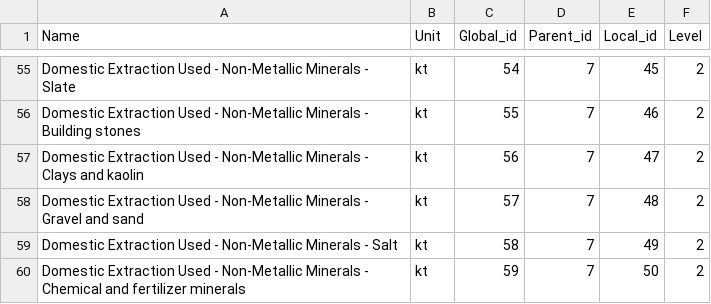
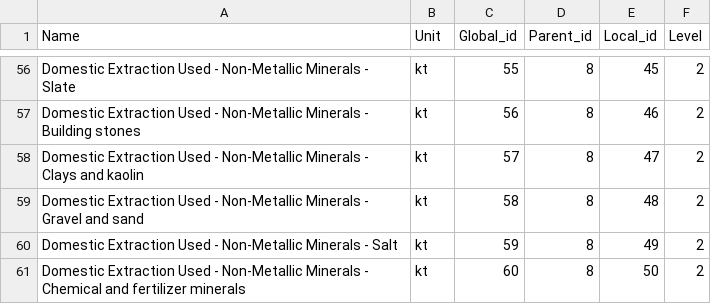
Before and after one commit to CMLPlatform/ramascene, a CSV file: python_ini/data/mod_indicators.csv, drawn as a sheet; only a part is shown, gaps mark what is left out; addresses are those after the commit; the diff covers the shown part only; the diff names each change by its address in the sheet, - before the commit and + after, or states it on an @@ line.

```diff
--- a/python_ini/data/mod_indicators.csv
+++ b/python_ini/data/mod_indicators.csv
-C56 (Global_id): 54
+C56 (Global_id): 55
-D56:D61 (Parent_id): 7
+D56:D61 (Parent_id): 8
-C57 (Global_id): 55
+C57 (Global_id): 56
-C58 (Global_id): 56
+C58 (Global_id): 57
-C59 (Global_id): 57
+C59 (Global_id): 58
-C60 (Global_id): 58
+C60 (Global_id): 59
-C61 (Global_id): 59
+C61 (Global_id): 60
```
Also changed, not shown: 1 added row and 97 edited cells elsewhere in this file, static_assets/mod_indicators.csv.
